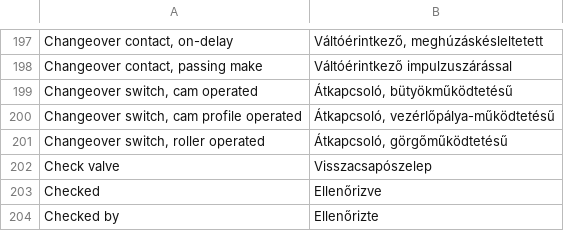
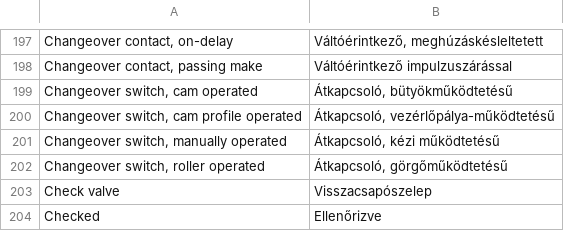
Before and after one commit to nilres/OpenECraft, a TSV file: crates/openecraft-i18n/src/catalog/core/hu.tsv, drawn as a sheet; only a part is shown, gaps mark what is left out; the shorter side is filled out with more unchanged rows.

```diff
--- a/crates/openecraft-i18n/src/catalog/core/hu.tsv
+++ b/crates/openecraft-i18n/src/catalog/core/hu.tsv
@@ -200,2 +200,3 @@ Changeover switch, cam operated	Átkapcsoló, bütyökműködtetésű
 Changeover switch, cam profile operated	Átkapcsoló, vezérlőpálya-működtetésű
+Changeover switch, manually operated	Átkapcsoló, kézi működtetésű
 Changeover switch, roller operated	Átkapcsoló, görgőműködtetésű
```
Also changed, not shown: crates/openecraft-i18n/src/catalog/core/required.tsv, crates/openecraft-i18n/src/catalog/core/ro.tsv, 22 other files.
